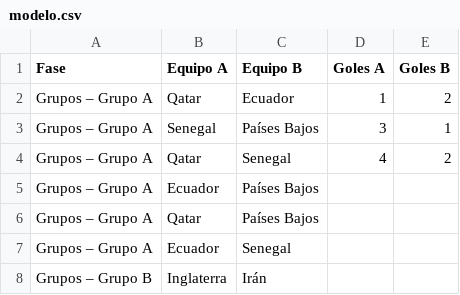
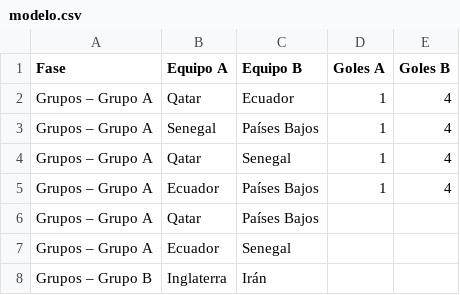
Before and after one commit to fernandocar86/prode-mundial, a CSV file: estimaciones-participantes/modelo.csv, drawn as a sheet; only a part is shown.

Commit message:
pesos para fases

```diff
--- a/estimaciones-participantes/modelo.csv
+++ b/estimaciones-participantes/modelo.csv
@@ -1,6 +1,6 @@
 Fase,Equipo A,Equipo B,Goles A,Goles B
-Grupos – Grupo A,Qatar,Ecuador,1,2
-Grupos – Grupo A,Senegal,Países Bajos,3,1
-Grupos – Grupo A,Qatar,Senegal,4,2
-Grupos – Grupo A,Ecuador,Países Bajos,,
+Grupos – Grupo A,Qatar,Ecuador,1,4
+Grupos – Grupo A,Senegal,Países Bajos,1,4
+Grupos – Grupo A,Qatar,Senegal,1,4
+Grupos – Grupo A,Ecuador,Países Bajos,1,4
 Grupos – Grupo A,Qatar,Países Bajos,,
```
Also changed, not shown: 2 other files.
